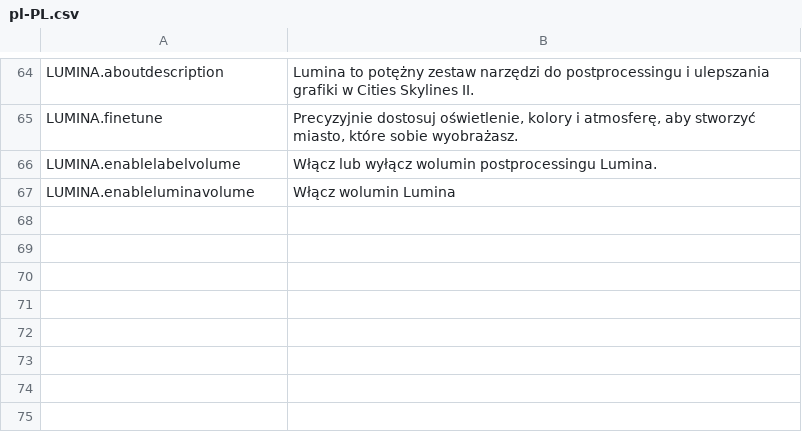
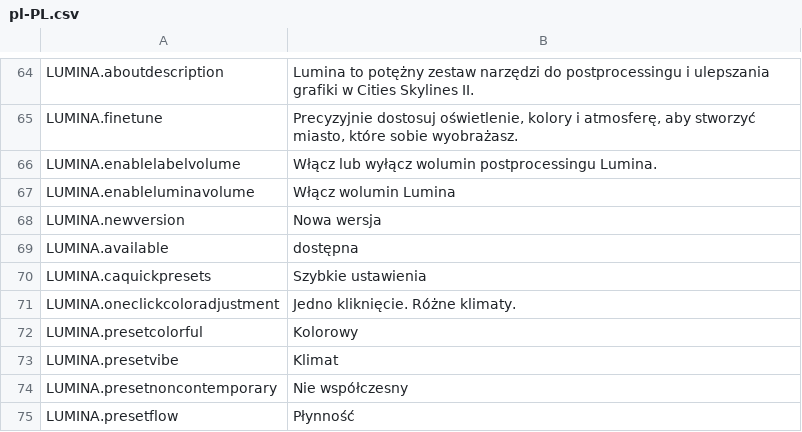
Before and after one commit to NyokoDev/LuminaCS2, a CSV file: l10n/pl-PL.csv, drawn as a sheet; only a part is shown, gaps mark what is left out.

```diff
--- a/l10n/pl-PL.csv
+++ b/l10n/pl-PL.csv
@@ -67 +67,9 @@
 "LUMINA.enableluminavolume","Włącz wolumin Lumina"
+"LUMINA.newversion","Nowa wersja"
+"LUMINA.available","dostępna"
+"LUMINA.caquickpresets","Szybkie ustawienia"
+"LUMINA.oneclickcoloradjustment","Jedno kliknięcie. Różne klimaty."
+"LUMINA.presetcolorful","Kolorowy"
+"LUMINA.presetvibe","Klimat"
+"LUMINA.presetnoncontemporary","Nie współczesny"
+"LUMINA.presetflow","Płynność"
```
Also changed, not shown: l10n/fr-FR.csv, l10n/ja-JP.csv, 13 other files.
